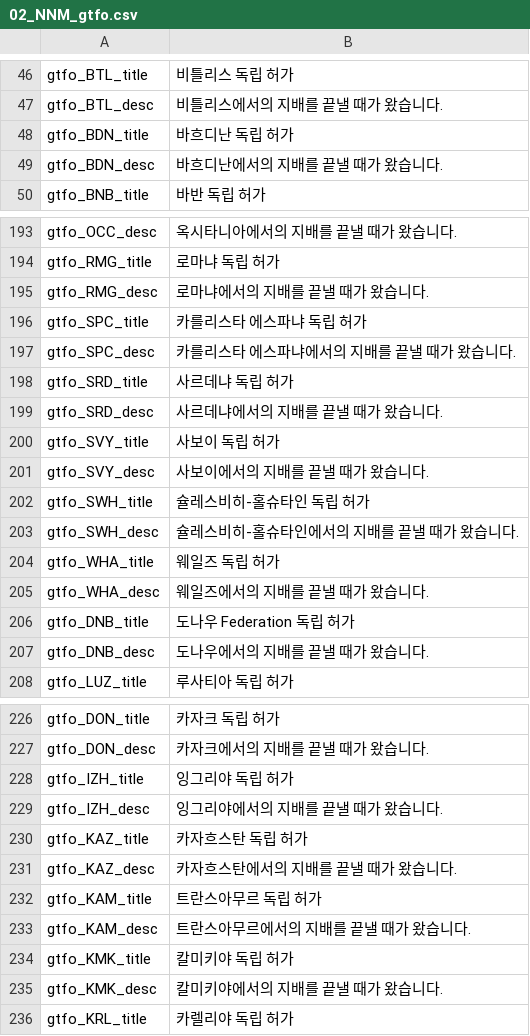
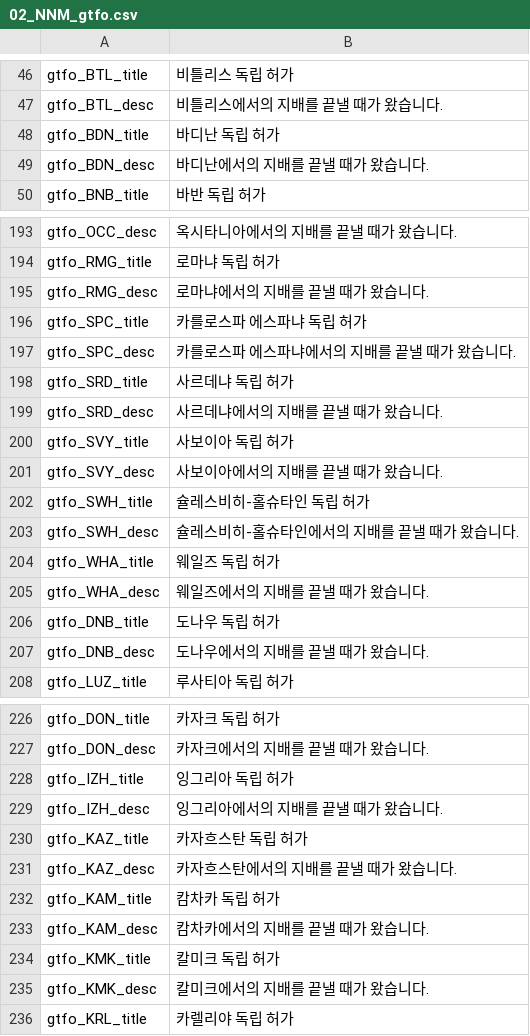
Before and after one commit to kimjeon-il/-Historical-Project-Mod-Korean-Patch, a CSV file: localisation/02_NNM_gtfo.csv, drawn as a sheet; only a part is shown, gaps mark what is left out; the diff covers the shown part only.

Commit message:
Update 02_NNM_gtfo.csv

```diff
--- a/localisation/02_NNM_gtfo.csv
+++ b/localisation/02_NNM_gtfo.csv
@@ -47,4 +47,4 @@ gtfo_BTL_title;비틀리스 독립 허가;;;;;;;;;;;;;
 gtfo_BTL_desc;비틀리스에서의 지배를 끝낼 때가 왔습니다.;;;;;;;;;;;;;
-gtfo_BDN_title;바흐디난 독립 허가;;;;;;;;;;;;;
-gtfo_BDN_desc;바흐디난에서의 지배를 끝낼 때가 왔습니다.;;;;;;;;;;;;;
+gtfo_BDN_title;바디난 독립 허가;;;;;;;;;;;;;
+gtfo_BDN_desc;바디난에서의 지배를 끝낼 때가 왔습니다.;;;;;;;;;;;;;
 gtfo_BNB_title;바반 독립 허가;;;;;;;;;;;;;
@@ -195,8 +195,8 @@ gtfo_RMG_title;로마냐 독립 허가;;;;;;;;;;;;;
 gtfo_RMG_desc;로마냐에서의 지배를 끝낼 때가 왔습니다.;;;;;;;;;;;;;
-gtfo_SPC_title;카를리스타 에스파냐 독립 허가;;;;;;;;;;;;;
-gtfo_SPC_desc;카를리스타 에스파냐에서의 지배를 끝낼 때가 왔습니다.;;;;;;;;;;;;;
+gtfo_SPC_title;카를로스파 에스파냐 독립 허가;;;;;;;;;;;;;
+gtfo_SPC_desc;카를로스파 에스파냐에서의 지배를 끝낼 때가 왔습니다.;;;;;;;;;;;;;
 gtfo_SRD_title;사르데냐 독립 허가;;;;;;;;;;;;;
 gtfo_SRD_desc;사르데냐에서의 지배를 끝낼 때가 왔습니다.;;;;;;;;;;;;;
-gtfo_SVY_title;사보이 독립 허가;;;;;;;;;;;;;
-gtfo_SVY_desc;사보이에서의 지배를 끝낼 때가 왔습니다.;;;;;;;;;;;;;
+gtfo_SVY_title;사보이아 독립 허가;;;;;;;;;;;;;
+gtfo_SVY_desc;사보이아에서의 지배를 끝낼 때가 왔습니다.;;;;;;;;;;;;;
 gtfo_SWH_title;슐레스비히-홀슈타인 독립 허가;;;;;;;;;;;;;
@@ -205,3 +205,3 @@ gtfo_WHA_title;웨일즈 독립 허가;;;;;;;;;;;;;
 gtfo_WHA_desc;웨일즈에서의 지배를 끝낼 때가 왔습니다.;;;;;;;;;;;;;
-gtfo_DNB_title;도나우 Federation 독립 허가;;;;;;;;;;;;;
+gtfo_DNB_title;도나우 독립 허가;;;;;;;;;;;;;
 gtfo_DNB_desc;도나우에서의 지배를 끝낼 때가 왔습니다.;;;;;;;;;;;;;
@@ -227,10 +227,10 @@ gtfo_DON_title;카자크 독립 허가;;;;;;;;;;;;;
 gtfo_DON_desc;카자크에서의 지배를 끝낼 때가 왔습니다.;;;;;;;;;;;;;
-gtfo_IZH_title;잉그리야 독립 허가;;;;;;;;;;;;;
-gtfo_IZH_desc;잉그리야에서의 지배를 끝낼 때가 왔습니다.;;;;;;;;;;;;;
+gtfo_IZH_title;잉그리아 독립 허가;;;;;;;;;;;;;
+gtfo_IZH_desc;잉그리아에서의 지배를 끝낼 때가 왔습니다.;;;;;;;;;;;;;
 gtfo_KAZ_title;카자흐스탄 독립 허가;;;;;;;;;;;;;
 gtfo_KAZ_desc;카자흐스탄에서의 지배를 끝낼 때가 왔습니다.;;;;;;;;;;;;;
-gtfo_KAM_title;트란스아무르 독립 허가;;;;;;;;;;;;;
-gtfo_KAM_desc;트란스아무르에서의 지배를 끝낼 때가 왔습니다.;;;;;;;;;;;;;
-gtfo_KMK_title;칼미키야 독립 허가;;;;;;;;;;;;;
-gtfo_KMK_desc;칼미키야에서의 지배를 끝낼 때가 왔습니다.;;;;;;;;;;;;;
+gtfo_KAM_title;캄차카 독립 허가;;;;;;;;;;;;;
+gtfo_KAM_desc;캄차카에서의 지배를 끝낼 때가 왔습니다.;;;;;;;;;;;;;
+gtfo_KMK_title;칼미크 독립 허가;;;;;;;;;;;;;
+gtfo_KMK_desc;칼미크에서의 지배를 끝낼 때가 왔습니다.;;;;;;;;;;;;;
 gtfo_KRL_title;카렐리야 독립 허가;;;;;;;;;;;;;
```
Also changed, not shown: 54 edited cells elsewhere in this file.
